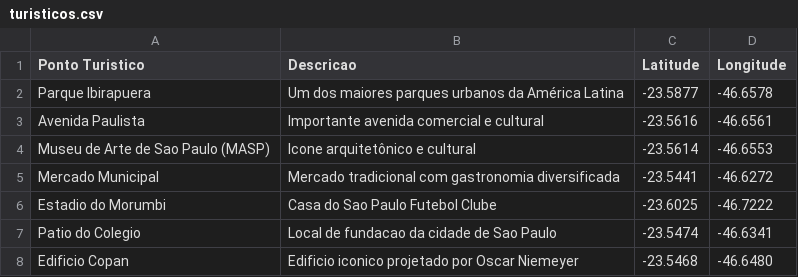
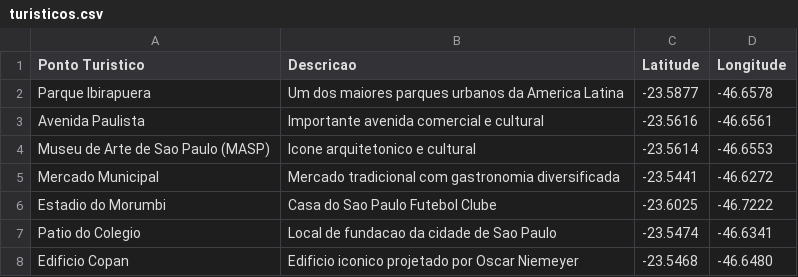
Before and after one commit to felpsdcm/turisticos, a CSV file: turisticos.csv, drawn as a sheet; the diff names each change by its address in the sheet, - before the commit and + after, or states it on an @@ line.

Commit message:
Add files via upload

```diff
--- a/turisticos.csv
+++ b/turisticos.csv
-B2 (Descricao): …urbanos da América Latina
+B2 (Descricao): …urbanos da America Latina
-B4 (Descricao): Icone arquitetônico e cultural
+B4 (Descricao): Icone arquitetonico e cultural
```
